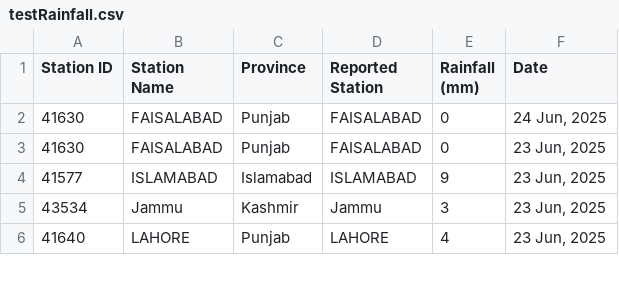
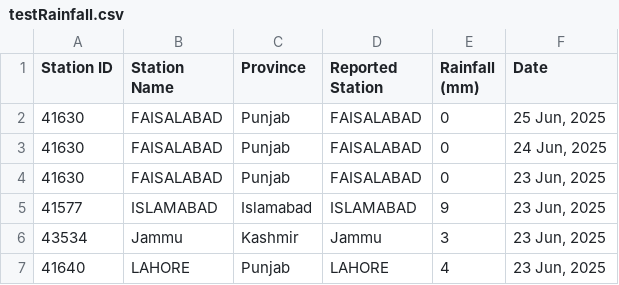
Before and after one commit to muhammadshah10/pakistan-rainfall-scraper, a CSV file: testRainfall.csv, drawn as a sheet; only a part is shown.

```diff
--- a/testRainfall.csv
+++ b/testRainfall.csv
@@ -1,2 +1,3 @@
 Station ID,Station Name,Province,Reported Station,Rainfall (mm),Date
+41630,FAISALABAD,Punjab,FAISALABAD,0,"25 Jun, 2025"
 41630,FAISALABAD,Punjab,FAISALABAD,0,"24 Jun, 2025"
```
